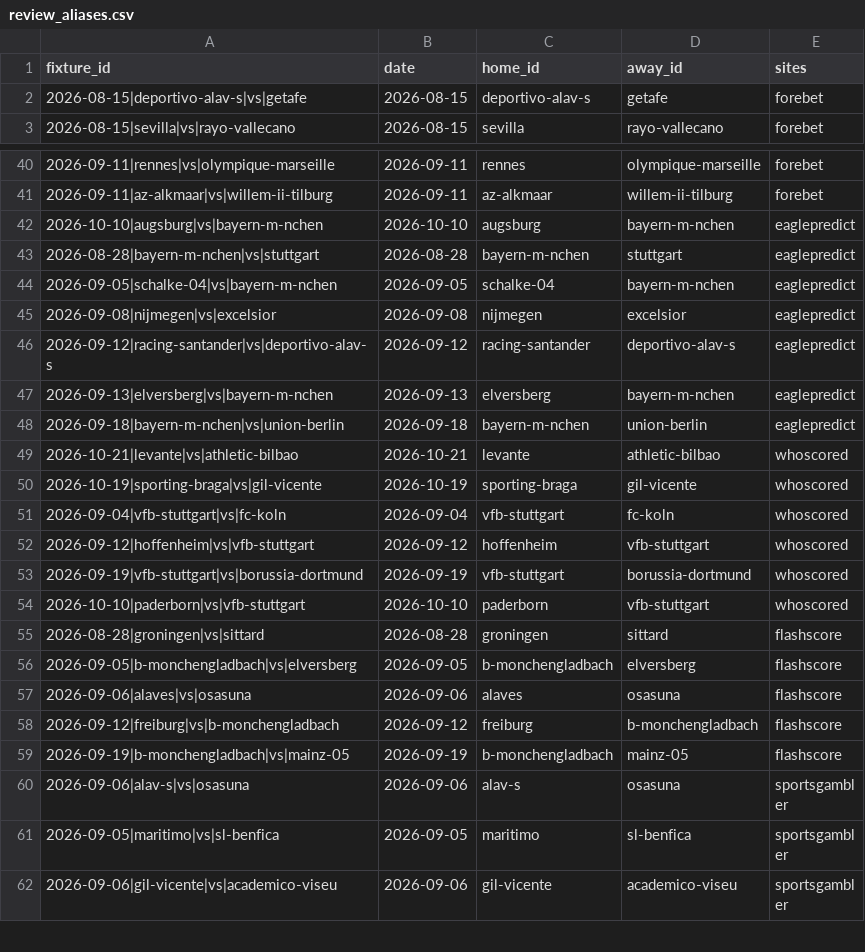
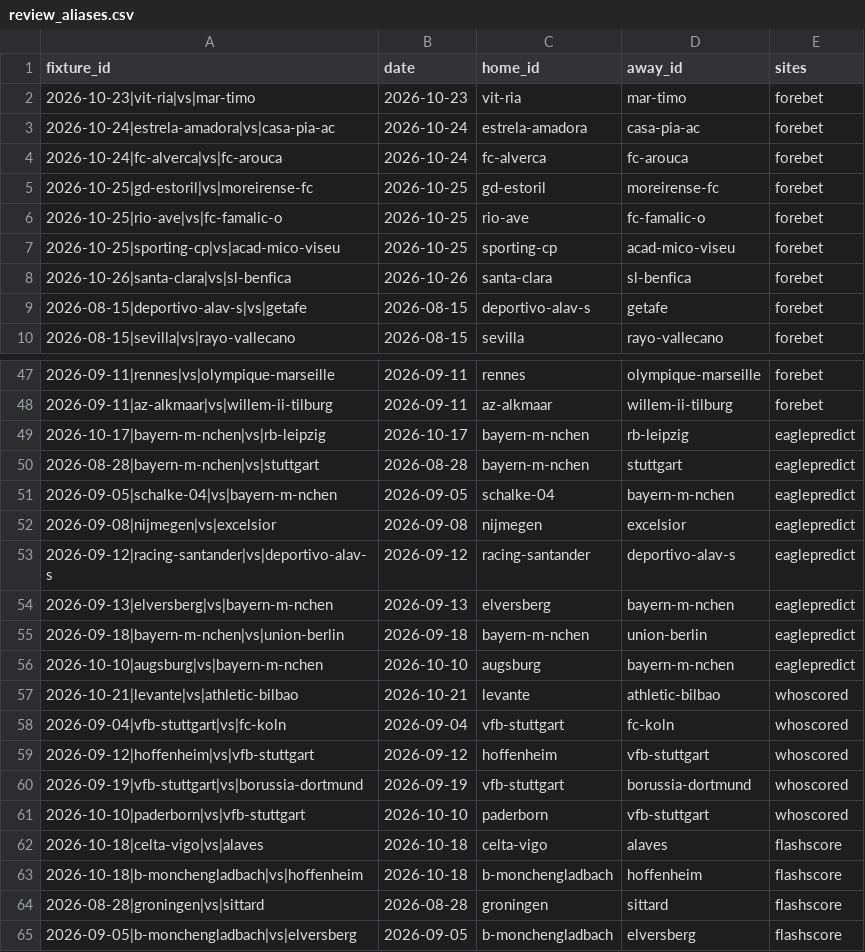
Before and after one commit to temesgen-982/consensus-temp, a CSV file: data/canonical/review_aliases.csv, drawn as a sheet; only a part is shown, gaps mark what is left out; the shorter side is filled out with more unchanged rows.

```diff
--- a/data/canonical/review_aliases.csv
+++ b/data/canonical/review_aliases.csv
@@ -1,2 +1,9 @@
 fixture_id,date,home_id,away_id,sites
+2026-10-23|vit-ria|vs|mar-timo,2026-10-23,vit-ria,mar-timo,forebet
+2026-10-24|estrela-amadora|vs|casa-pia-ac,2026-10-24,estrela-amadora,casa-pia-ac,forebet
+2026-10-24|fc-alverca|vs|fc-arouca,2026-10-24,fc-alverca,fc-arouca,forebet
+2026-10-25|gd-estoril|vs|moreirense-fc,2026-10-25,gd-estoril,moreirense-fc,forebet
+2026-10-25|rio-ave|vs|fc-famalic-o,2026-10-25,rio-ave,fc-famalic-o,forebet
+2026-10-25|sporting-cp|vs|acad-mico-viseu,2026-10-25,sporting-cp,acad-mico-viseu,forebet
+2026-10-26|santa-clara|vs|sl-benfica,2026-10-26,santa-clara,sl-benfica,forebet
 2026-08-15|deportivo-alav-s|vs|getafe,2026-08-15,deportivo-alav-s,getafe,forebet
@@ -41,3 +48,3 @@ fixture_id,date,home_id,away_id,sites
 2026-09-11|az-alkmaar|vs|willem-ii-tilburg,2026-09-11,az-alkmaar,willem-ii-tilburg,forebet
-2026-10-10|augsburg|vs|bayern-m-nchen,2026-10-10,augsburg,bayern-m-nchen,eaglepredict
+2026-10-17|bayern-m-nchen|vs|rb-leipzig,2026-10-17,bayern-m-nchen,rb-leipzig,eaglepredict
 2026-08-28|bayern-m-nchen|vs|stuttgart,2026-08-28,bayern-m-nchen,stuttgart,eaglepredict
@@ -48,4 +55,4 @@ fixture_id,date,home_id,away_id,sites
 2026-09-18|bayern-m-nchen|vs|union-berlin,2026-09-18,bayern-m-nchen,union-berlin,eaglepredict
+2026-10-10|augsburg|vs|bayern-m-nchen,2026-10-10,augsburg,bayern-m-nchen,eaglepredict
 2026-10-21|levante|vs|athletic-bilbao,2026-10-21,levante,athletic-bilbao,whoscored
-2026-10-19|sporting-braga|vs|gil-vicente,2026-10-19,sporting-braga,gil-vicente,whoscored
 2026-09-04|vfb-stuttgart|vs|fc-koln,2026-09-04,vfb-stuttgart,fc-koln,whoscored
@@ -54,2 +61,4 @@ fixture_id,date,home_id,away_id,sites
 2026-10-10|paderborn|vs|vfb-stuttgart,2026-10-10,paderborn,vfb-stuttgart,whoscored
+2026-10-18|celta-vigo|vs|alaves,2026-10-18,celta-vigo,alaves,flashscore
+2026-10-18|b-monchengladbach|vs|hoffenheim,2026-10-18,b-monchengladbach,hoffenheim,flashscore
 2026-08-28|groningen|vs|sittard,2026-08-28,groningen,sittard,flashscore
```
Also changed, not shown: data/raw/eaglepredict.csv, data/raw/flashscore.csv, 17 other files.
